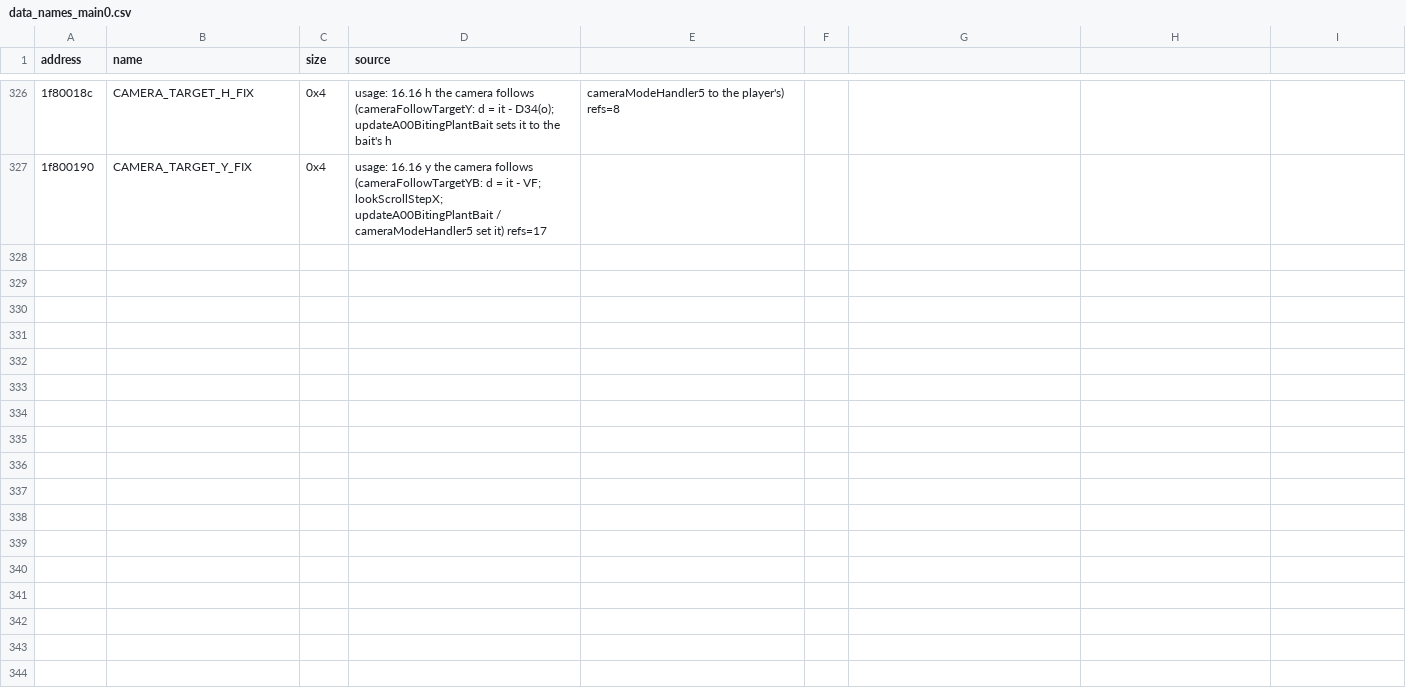
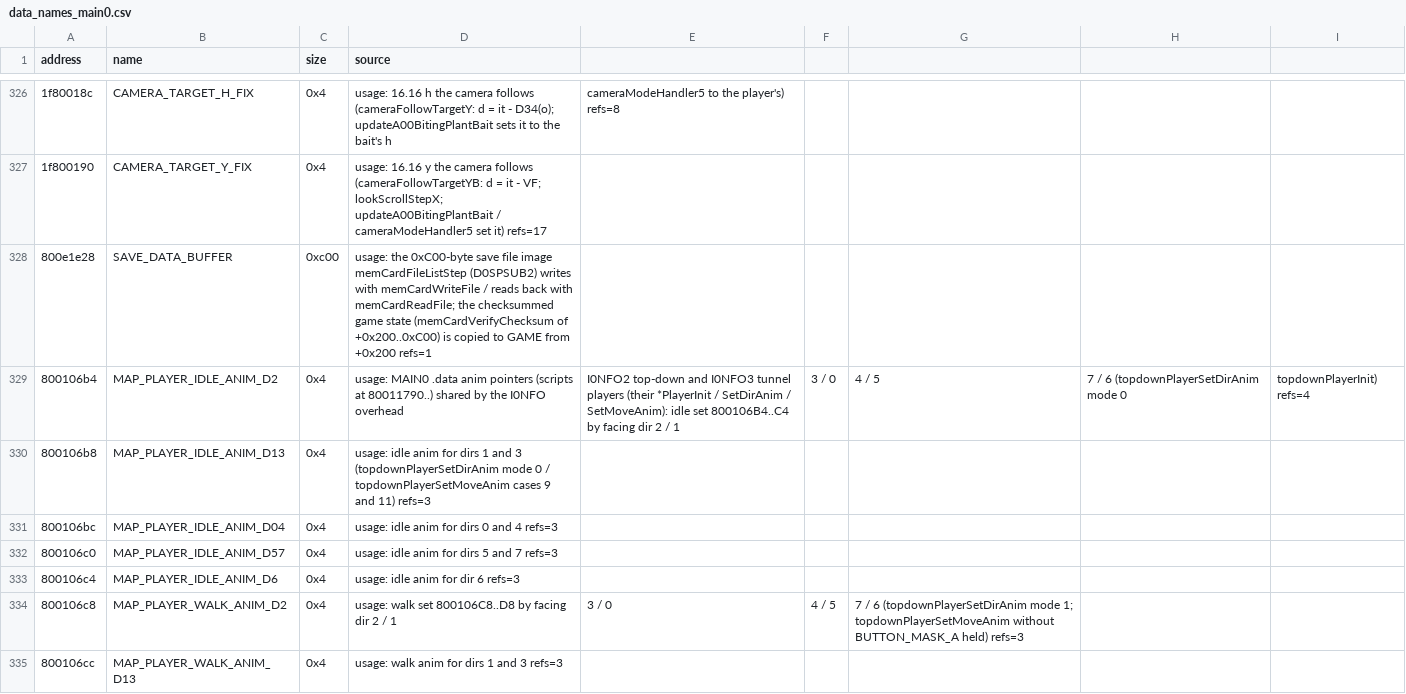
Before and after one commit to afsenovilla/Tombi-Decomp, a CSV file: notes/data_names_main0.csv, drawn as a sheet; only a part is shown, gaps mark what is left out; the diff covers the shown part only; the diff names each change by its address in the sheet, - before the commit and + after, or states it on an @@ line.

```diff
--- a/notes/data_names_main0.csv
+++ b/notes/data_names_main0.csv
+row 328: 800e1e28 | SAVE_DATA_BUFFER | 0xc00 | usage: the 0xC00-byte save file image memCardFileListStep (D0SPSUB2) writes with memCardWriteFile / reads back with memCardReadFile; the checksummed game state (memCardVerifyChecksum of +0x200..0xC00) is copied to GAME from +0x200 refs=1
+row 329: 800106b4 | MAP_PLAYER_IDLE_ANIM_D2 | 0x4 | usage: MAIN0 .data anim pointers (scripts at 80011790..) shared by the I0NFO overhead | I0NFO2 top-down and I0NFO3 tunnel players (their *PlayerInit / SetDirAnim / SetMoveAnim): idle set 800106B4..C4 by facing dir 2 / 1 | 3 / 0 | 4 / 5 | 7 / 6 (topdownPlayerSetDirAnim mode 0 | topdownPlayerInit) refs=4
+row 330: 800106b8 | MAP_PLAYER_IDLE_ANIM_D13 | 0x4 | usage: idle anim for dirs 1 and 3 (topdownPlayerSetDirAnim mode 0 / topdownPlayerSetMoveAnim cases 9 and 11) refs=3
+row 331: 800106bc | MAP_PLAYER_IDLE_ANIM_D04 | 0x4 | usage: idle anim for dirs 0 and 4 refs=3
+row 332: 800106c0 | MAP_PLAYER_IDLE_ANIM_D57 | 0x4 | usage: idle anim for dirs 5 and 7 refs=3
+row 333: 800106c4 | MAP_PLAYER_IDLE_ANIM_D6 | 0x4 | usage: idle anim for dir 6 refs=3
+row 334: 800106c8 | MAP_PLAYER_WALK_ANIM_D2 | 0x4 | usage: walk set 800106C8..D8 by facing dir 2 / 1 | 3 / 0 | 4 / 5 | 7 / 6 (topdownPlayerSetDirAnim mode 1; topdownPlayerSetMoveAnim without BUTTON_MASK_A held) refs=3
+row 335: 800106cc | MAP_PLAYER_WALK_ANIM_D13 | 0x4 | usage: walk anim for dirs 1 and 3 refs=3
```
Also changed, not shown: 8 added rows elsewhere in this file, notes/data_names_x000.csv, 16 other files.
